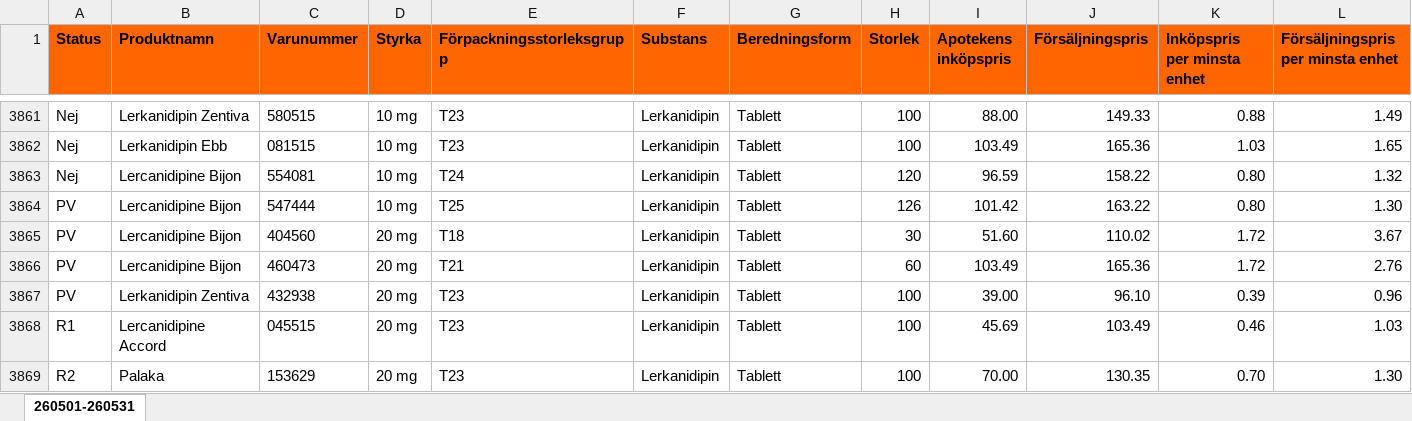
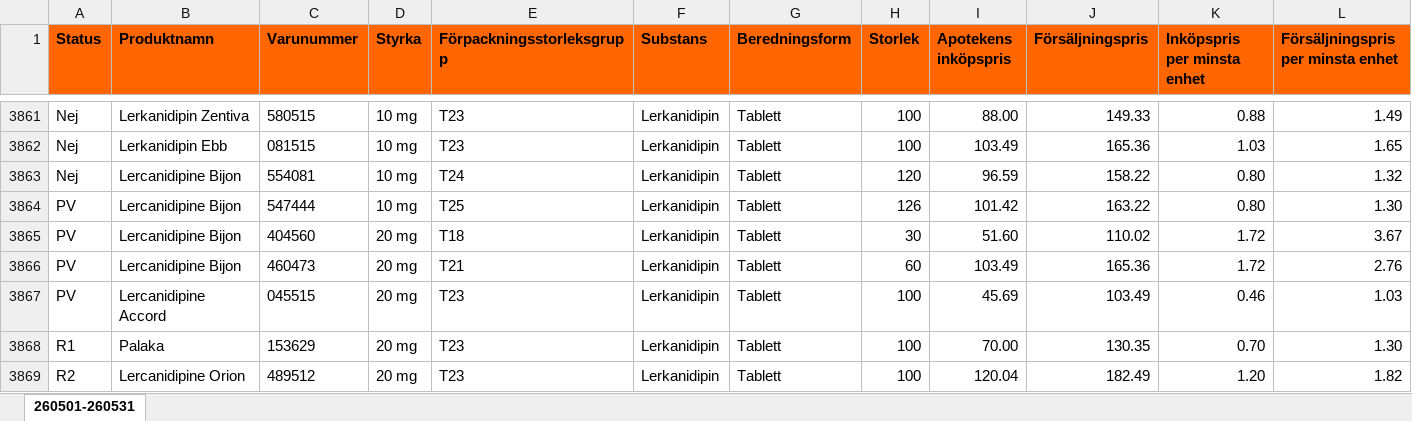
Before and after one commit to pontuscedrell/pillpris, an Excel workbook: data/2605.xlsx, sheet 260501-260531, drawn as a sheet; only a part is shown, gaps mark what is left out; values as stored, in another font and other column widths than the file's, no borders; conditional formats not drawn; removed rows and columns are numbered as before the commit, all else as after; rows hold the shown columns only; the diff covers the shown part only; the diff names each change by its address in the sheet, - before the commit and + after, or states it on an @@ line.

Commit message:
Automated TLV data update: 2026-05-29T08:37:00Z

```diff
--- a/data/2605.xlsx (sheet 260501-260531)
+++ b/data/2605.xlsx (sheet 260501-260531)
-row 3867: PV | Lerkanidipin Zentiva | 432938 | 20 mg | T23 | Lerkanidipin | Tablett | 100 | 39.00 | 96.10 | 0.39 | 0.96
-A3867 (Status): R1
+A3867 (Status): PV
-A3868 (Status): R2
+A3868 (Status): R1
+row 3869: R2 | Lercanidipine Orion | 489512 | 20 mg | T23 | Lerkanidipin | Tablett | 100 | 120.04 | 182.49 | 1.20 | 1.82
```
Also changed, not shown: 9 added rows, 9 removed rows and 20 edited cells elsewhere in this sheet, data/2606.xlsx, 4 other files.
